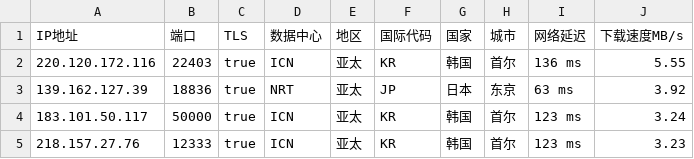
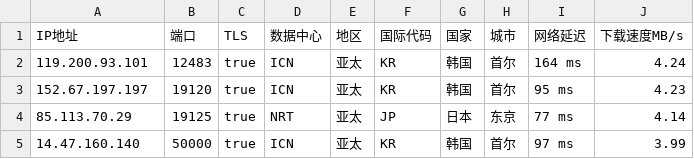
Before and after one commit to CEG1225/csv, a CSV file: peng.csv, drawn as a sheet.

Commit message:
Updated ip.txt automatically

```diff
--- a/peng.csv
+++ b/peng.csv
@@ -1,5 +1,5 @@
 IP地址,端口,TLS,数据中心,地区,国际代码,国家,城市,网络延迟,下载速度MB/s
-220.120.172.116,22403,true,ICN,亚太,KR,韩国,首尔,136 ms,5.55
-139.162.127.39,18836,true,NRT,亚太,JP,日本,东京,63 ms,3.92
-183.101.50.117,50000,true,ICN,亚太,KR,韩国,首尔,123 ms,3.24
-218.157.27.76,12333,true,ICN,亚太,KR,韩国,首尔,123 ms,3.23
+119.200.93.101,12483,true,ICN,亚太,KR,韩国,首尔,164 ms,4.24
+152.67.197.197,19120,true,ICN,亚太,KR,韩国,首尔,95 ms,4.23
+85.113.70.29,19125,true,NRT,亚太,JP,日本,东京,77 ms,4.14
+14.47.160.140,50000,true,ICN,亚太,KR,韩国,首尔,97 ms,3.99
```
